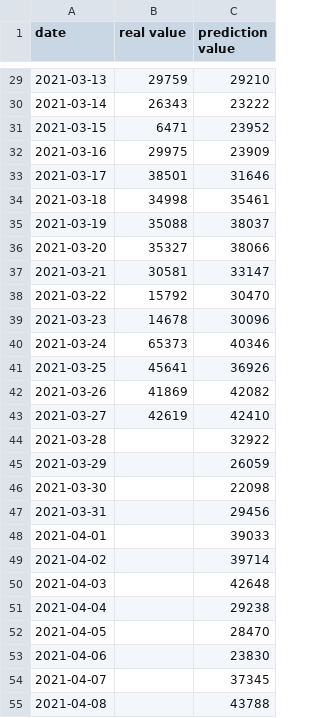
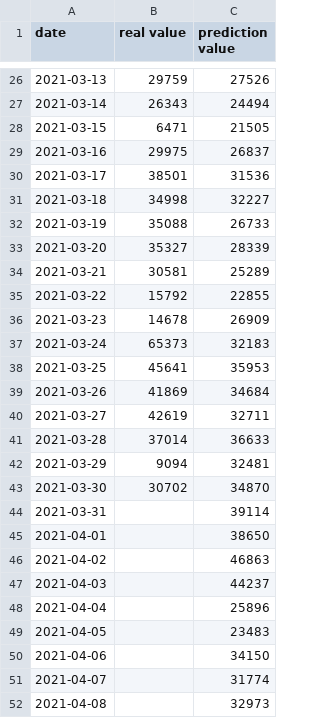
Before and after one commit to CovidModelizer/Sandbox, a CSV file: predictions.csv, drawn as a sheet; only a part is shown, gaps mark what is left out; the diff covers the shown part only.

```diff
--- a/predictions.csv
+++ b/predictions.csv
@@ -29,27 +26,27 @@ date,real value,prediction value
-2021-03-13,29759,29210
-2021-03-14,26343,23222
-2021-03-15,6471,23952
-2021-03-16,29975,23909
-2021-03-17,38501,31646
-2021-03-18,34998,35461
-2021-03-19,35088,38037
-2021-03-20,35327,38066
-2021-03-21,30581,33147
-2021-03-22,15792,30470
-2021-03-23,14678,30096
-2021-03-24,65373,40346
-2021-03-25,45641,36926
-2021-03-26,41869,42082
-2021-03-27,42619,42410
-2021-03-28,,32922
-2021-03-29,,26059
-2021-03-30,,22098
-2021-03-31,,29456
-2021-04-01,,39033
-2021-04-02,,39714
-2021-04-03,,42648
-2021-04-04,,29238
-2021-04-05,,28470
-2021-04-06,,23830
-2021-04-07,,37345
-2021-04-08,,43788
+2021-03-13,29759,27526
+2021-03-14,26343,24494
+2021-03-15,6471,21505
+2021-03-16,29975,26837
+2021-03-17,38501,31536
+2021-03-18,34998,32227
+2021-03-19,35088,26733
+2021-03-20,35327,28339
+2021-03-21,30581,25289
+2021-03-22,15792,22855
+2021-03-23,14678,26909
+2021-03-24,65373,32183
+2021-03-25,45641,35953
+2021-03-26,41869,34684
+2021-03-27,42619,32711
+2021-03-28,37014,36633
+2021-03-29,9094,32481
+2021-03-30,30702,34870
+2021-03-31,,39114
+2021-04-01,,38650
+2021-04-02,,46863
+2021-04-03,,44237
+2021-04-04,,25896
+2021-04-05,,23483
+2021-04-06,,34150
+2021-04-07,,31774
+2021-04-08,,32973
```
Also changed, not shown: 3 added rows, 3 removed rows and 33 edited cells elsewhere in this file, src/main/resources/all-data.csv, src/main/resources/ml-data-cas.csv, 4 other files.
